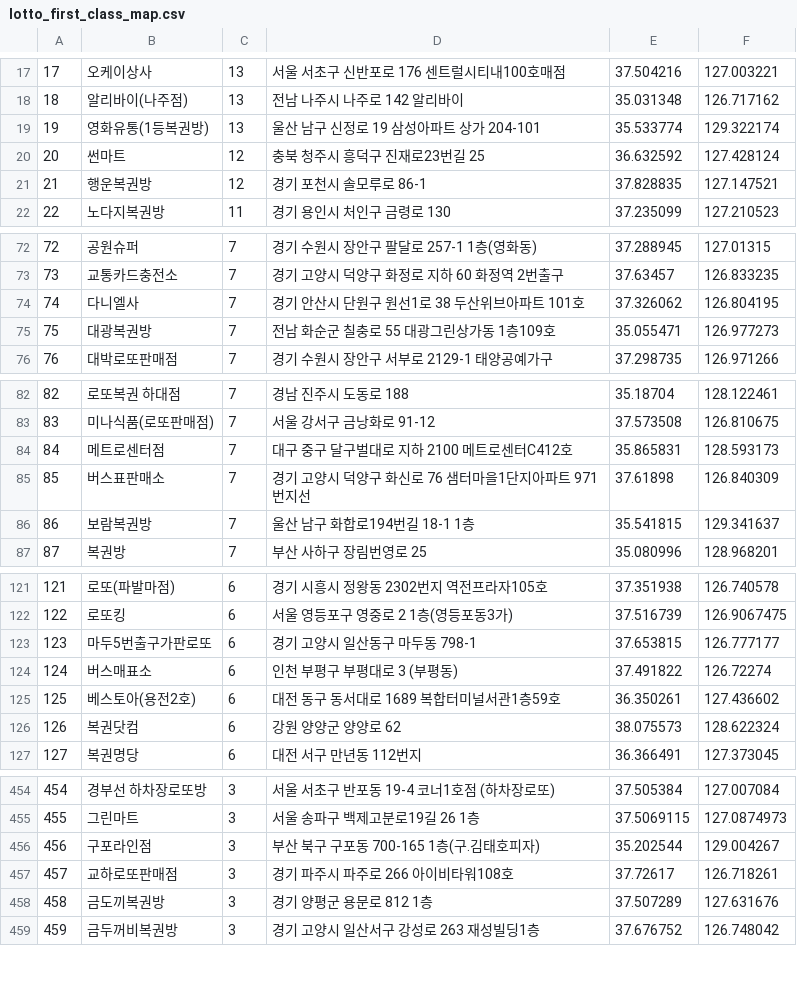
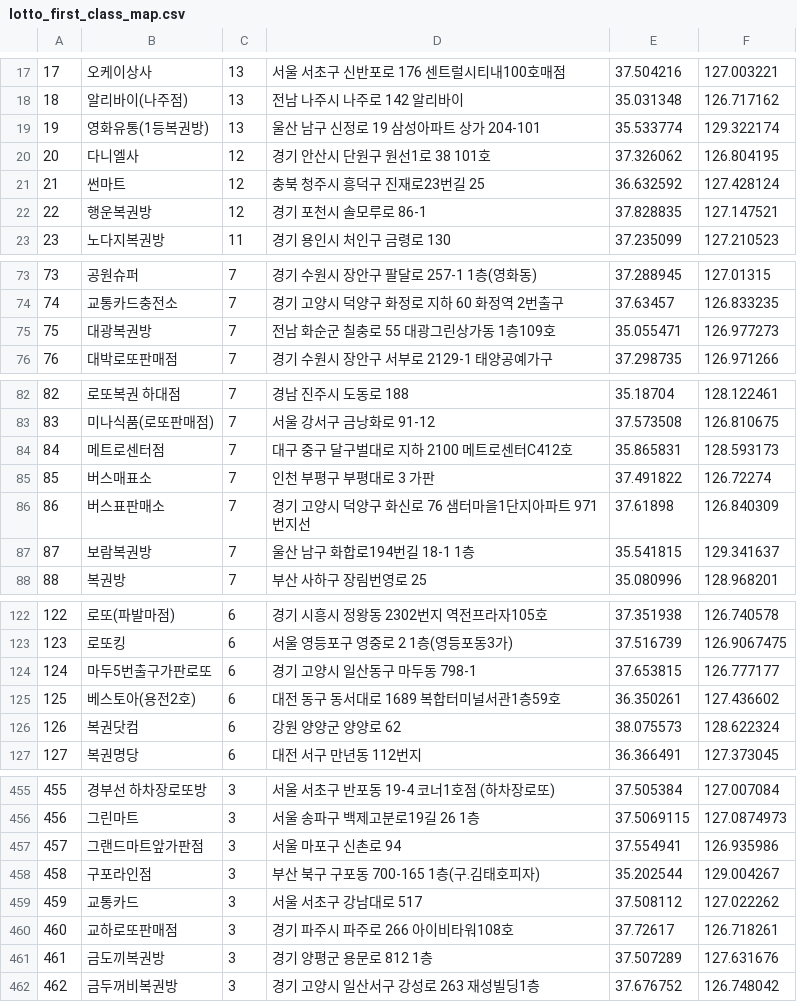
Before and after one commit to geojun01/lottodata, a CSV file: lotto_first_class_map.csv, drawn as a sheet; only a part is shown, gaps mark what is left out; removed rows and columns are numbered as before the commit, all else as after; the diff covers the shown part only; the diff names each change by its address in the sheet, - before the commit and + after, or states it on an @@ line.

Commit message:
Add files via upload

```diff
--- a/lotto_first_class_map.csv
+++ b/lotto_first_class_map.csv
+row 20: 20 | 다니엘사 | 12 | 경기 안산시 단원구 원선1로 38 101호 | 37.326062 | 126.804195
@@ column A renumbered from row 21 down @@
-row 74: 74 | 다니엘사 | 7 | 경기 안산시 단원구 원선1로 38 두산위브아파트 101호 | 37.326062 | 126.804195
+row 85: 85 | 버스매표소 | 7 | 인천 부평구 부평대로 3 가판 | 37.491822 | 126.72274
-row 124: 124 | 버스매표소 | 6 | 인천 부평구 부평대로 3 (부평동) | 37.491822 | 126.72274
+row 457: 457 | 그랜드마트앞가판점 | 3 | 서울 마포구 신촌로 94 | 37.554941 | 126.935986
+row 459: 459 | 교통카드 | 3 | 서울 서초구 강남대로 517 | 37.508112 | 127.022262
```
Also changed, not shown: 15 added rows and 8 removed rows elsewhere in this file.
